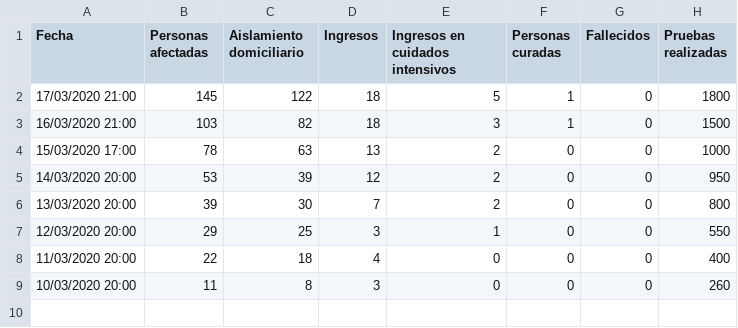
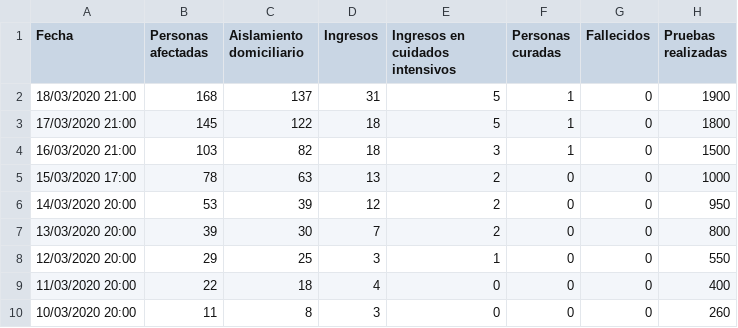
Before and after one commit to edumardo/covid19-carm, a CSV file: dataset/dataset.csv, drawn as a sheet; the diff names each change by its address in the sheet, - before the commit and + after, or states it on an @@ line.

Commit message:
Data 18/03

```diff
--- a/dataset/dataset.csv
+++ b/dataset/dataset.csv
+row 2: 18/03/2020 21:00 | 168 | 137 | 31 | 5 | 1 | 0 | 1900
```
